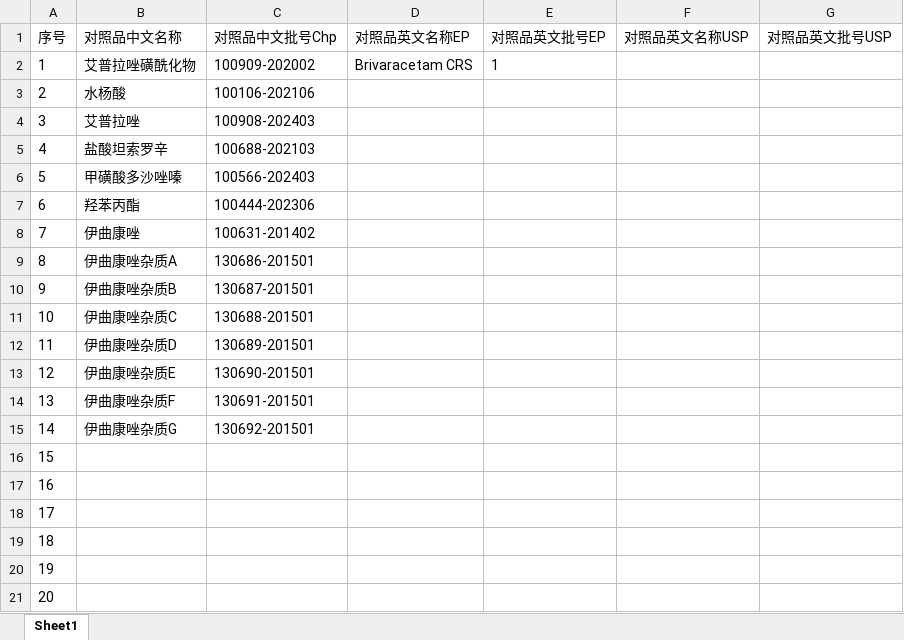
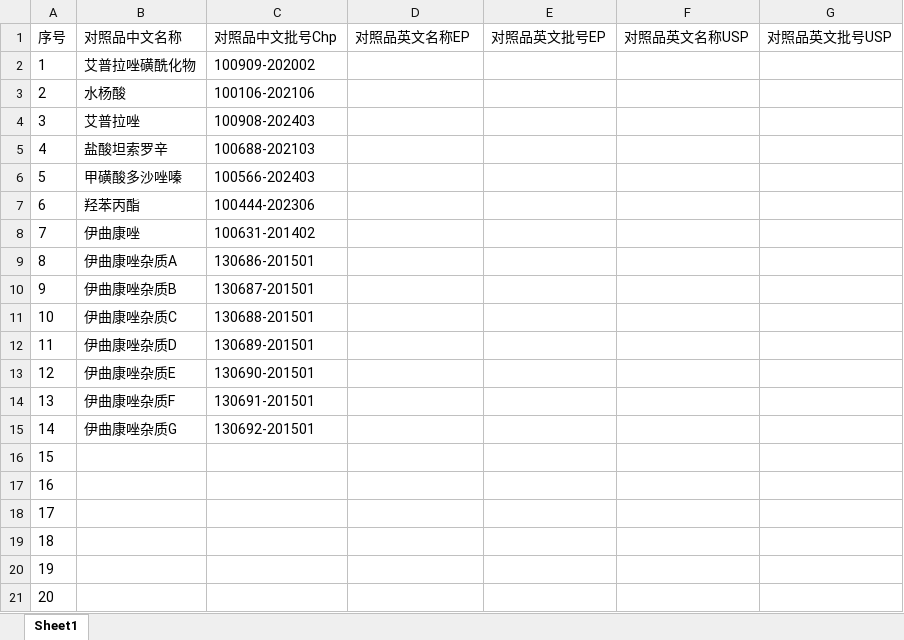
Before and after one commit to haoyunlai666666/Reference-data, an Excel workbook: 现有全部对照品目录.xlsx, sheet Sheet1, drawn as a sheet; values as stored, in another font and other column widths than the file's, no borders; the diff names each change by its address in the sheet, - before the commit and + after, or states it on an @@ line.

Commit message:
📝 网页端在线表格实时修改更新

```diff
--- a/现有全部对照品目录.xlsx (sheet Sheet1)
+++ b/现有全部对照品目录.xlsx (sheet Sheet1)
-D2 (对照品英文名称EP): Brivaracetam CRS
+D2 (对照品英文名称EP): (empty)
-E2 (对照品英文批号EP): 1
+E2 (对照品英文批号EP): (empty)
```
